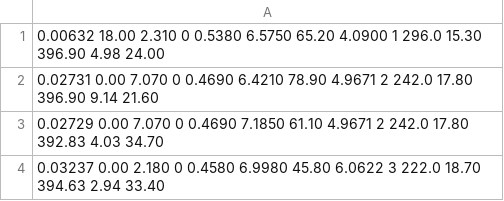
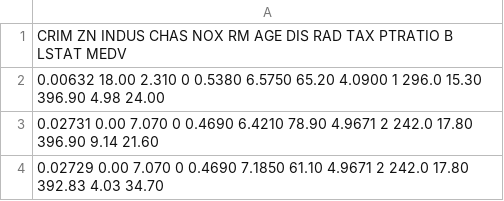
Before and after one commit to nrasch/Portfolio, a CSV file: Machine-Learning/Python/04-ClassicDatasets/datasets/housing.csv, drawn as a sheet; only a part is shown; the shorter side is filled out with more unchanged rows.

Commit message:
Initial commit of housing write-up, small edits to iris write-up

```diff
--- a/Machine-Learning/Python/04-ClassicDatasets/datasets/housing.csv
+++ b/Machine-Learning/Python/04-ClassicDatasets/datasets/housing.csv
@@ -1 +1,2 @@
+ CRIM ZN INDUS CHAS NOX RM AGE DIS RAD TAX PTRATIO B LSTAT MEDV
  0.00632  18.00   2.310  0  0.5380  6.5750  65.20  4.0900   1  296.0  15.30 396.90   4.98  24.00
```
Also changed, not shown: 3 other files.
